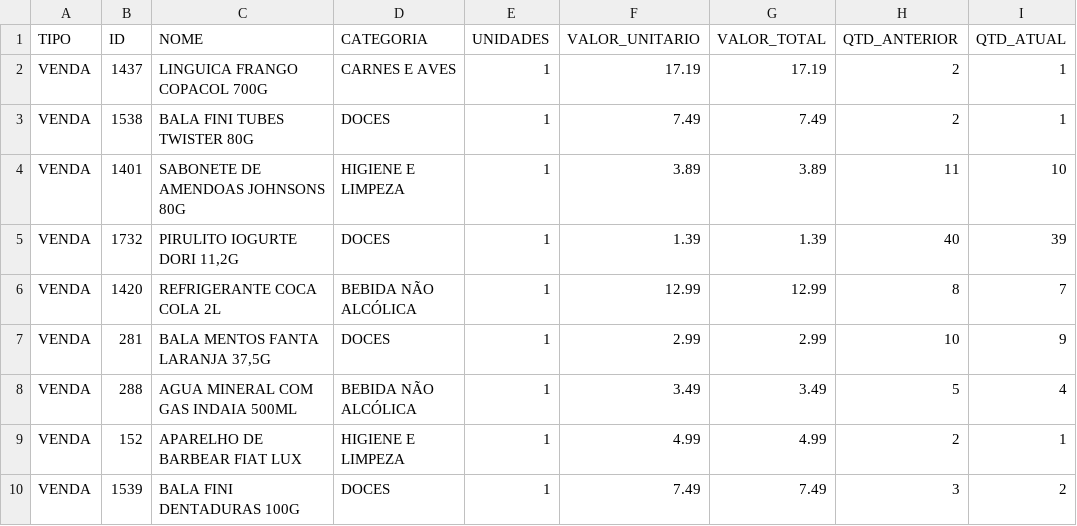
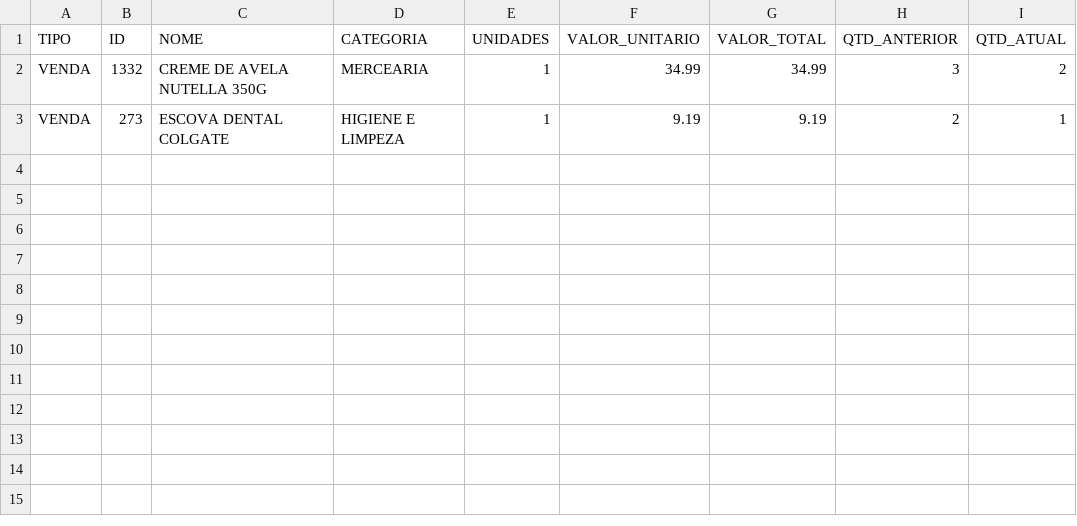
Before and after one commit to guicobracraft-prog/PesquisadeMercado, a CSV file: movimentacoes.csv, drawn as a sheet.

```diff
--- a/movimentacoes.csv
+++ b/movimentacoes.csv
@@ -1,10 +1,3 @@
 TIPO;ID;NOME;CATEGORIA;UNIDADES;VALOR_UNITARIO;VALOR_TOTAL;QTD_ANTERIOR;QTD_ATUAL
-VENDA;1437;LINGUICA FRANGO COPACOL 700G;CARNES E AVES;1;17.19;17.19;2;1
-VENDA;1538;BALA FINI TUBES TWISTER 80G;DOCES;1;7.49;7.49;2;1
-VENDA;1401;SABONETE DE AMENDOAS JOHNSONS 80G;HIGIENE E LIMPEZA;1;3.89;3.89;11;10
-VENDA;1732;PIRULITO IOGURTE DORI 11,2G;DOCES;1;1.39;1.39;40;39
-VENDA;1420;REFRIGERANTE COCA COLA 2L;BEBIDA NÃO ALCÓLICA;1;12.99;12.99;8;7
-VENDA;281;BALA MENTOS FANTA LARANJA 37,5G;DOCES;1;2.99;2.99;10;9
-VENDA;288;AGUA MINERAL COM GAS INDAIA 500ML;BEBIDA NÃO ALCÓLICA;1;3.49;3.49;5;4
-VENDA;152;APARELHO DE BARBEAR FIAT LUX;HIGIENE E LIMPEZA;1;4.99;4.99;2;1
-VENDA;1539;BALA FINI DENTADURAS 100G;DOCES;1;7.49;7.49;3;2
+VENDA;1332;CREME DE AVELA NUTELLA 350G;MERCEARIA;1;34.99;34.99;3;2
+VENDA;273;ESCOVA DENTAL COLGATE;HIGIENE E LIMPEZA;1;9.19;9.19;2;1
```
Also changed, not shown: catalogo_geral.csv, catalogo_por_categoria.csv, 3 other files.
